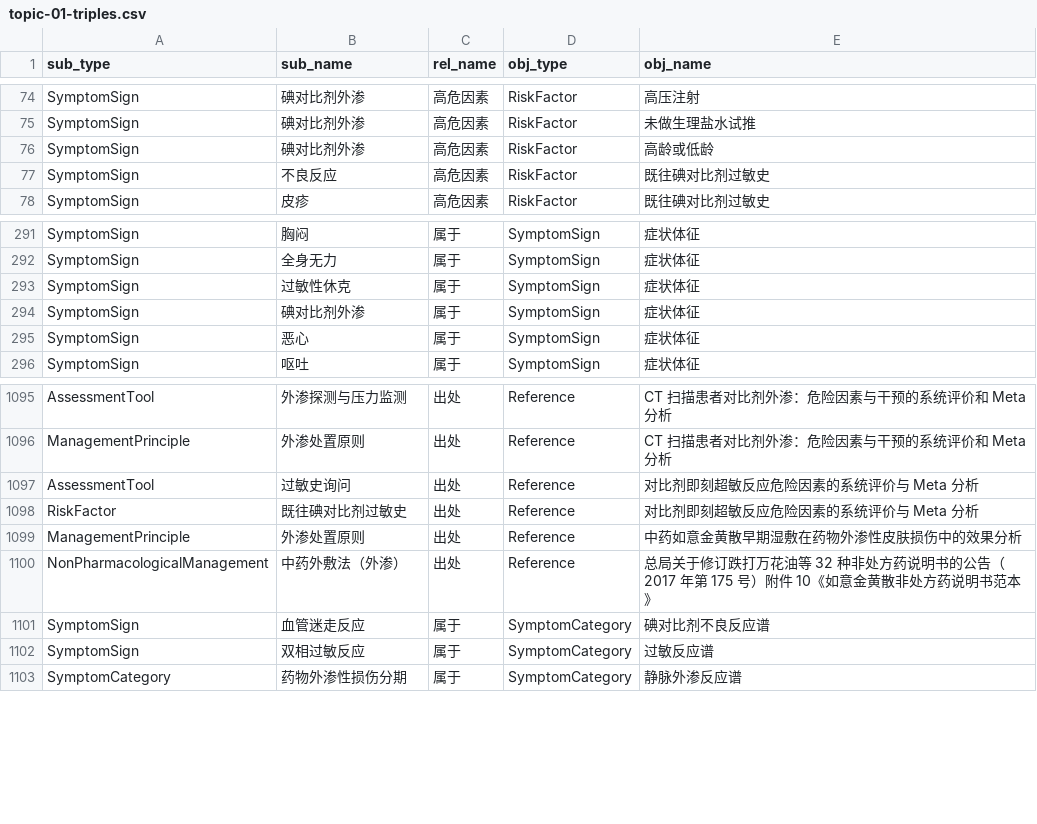
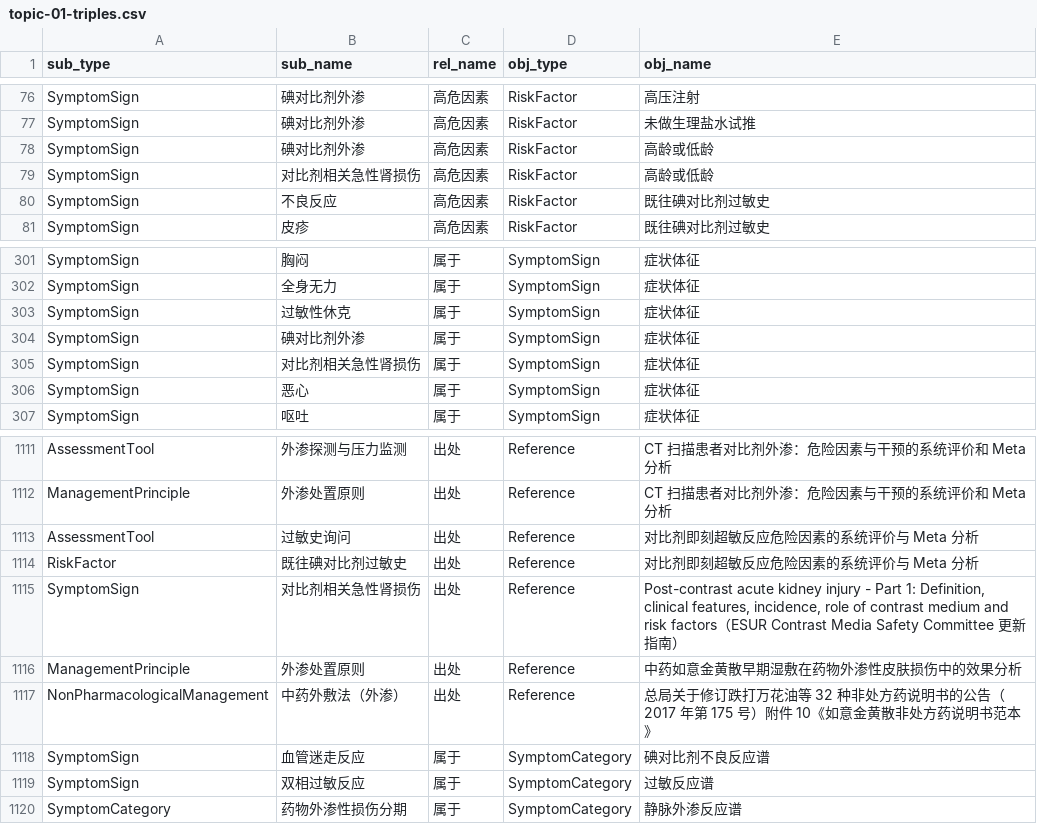
Before and after one commit to zuhexn/nursing-knowledge-graph, a CSV file: topic-01-kg/data/topic-01-triples.csv, drawn as a sheet; only a part is shown, gaps mark what is left out; the diff covers the shown part only.

```diff
--- a/topic-01-kg/data/topic-01-triples.csv
+++ b/topic-01-kg/data/topic-01-triples.csv
@@ -76,2 +78,3 @@ SymptomSign,碘对比剂外渗,高危因素,RiskFactor,未做生理盐水试推
 SymptomSign,碘对比剂外渗,高危因素,RiskFactor,高龄或低龄
+SymptomSign,对比剂相关急性肾损伤,高危因素,RiskFactor,高龄或低龄
 SymptomSign,不良反应,高危因素,RiskFactor,既往碘对比剂过敏史
@@ -294,2 +304,3 @@ SymptomSign,过敏性休克,属于,SymptomSign,症状体征
 SymptomSign,碘对比剂外渗,属于,SymptomSign,症状体征
+SymptomSign,对比剂相关急性肾损伤,属于,SymptomSign,症状体征
 SymptomSign,恶心,属于,SymptomSign,症状体征
@@ -1098,2 +1114,3 @@ AssessmentTool,过敏史询问,出处,Reference,对比剂即刻超敏反应危
 RiskFactor,既往碘对比剂过敏史,出处,Reference,对比剂即刻超敏反应危险因素的系统评价与 Meta 分析
+SymptomSign,对比剂相关急性肾损伤,出处,Reference,"Post-contrast acute kidney injury - Part 1: Definition, clinical features, incidence, role of contrast medium and risk factors（ESUR Contrast Media Safety Committee 更新指南）"
 ManagementPrinciple,外渗处置原则,出处,Reference,中药如意金黄散早期湿敷在药物外渗性皮肤损伤中的效果分析
```
Also changed, not shown: 14 added rows elsewhere in this file, topic-01-kg/neo4j/edges.csv, topic-01-kg/neo4j/nodes.csv, 8 other files.
